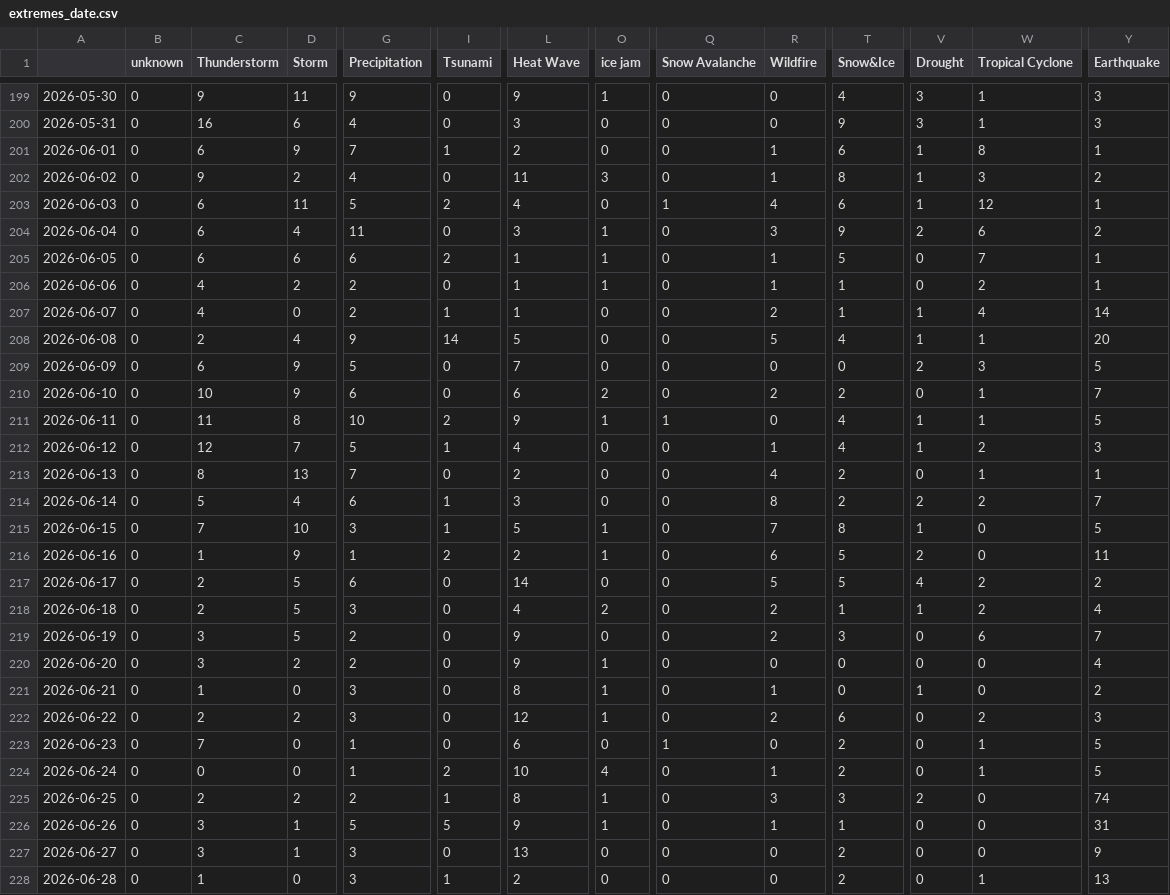
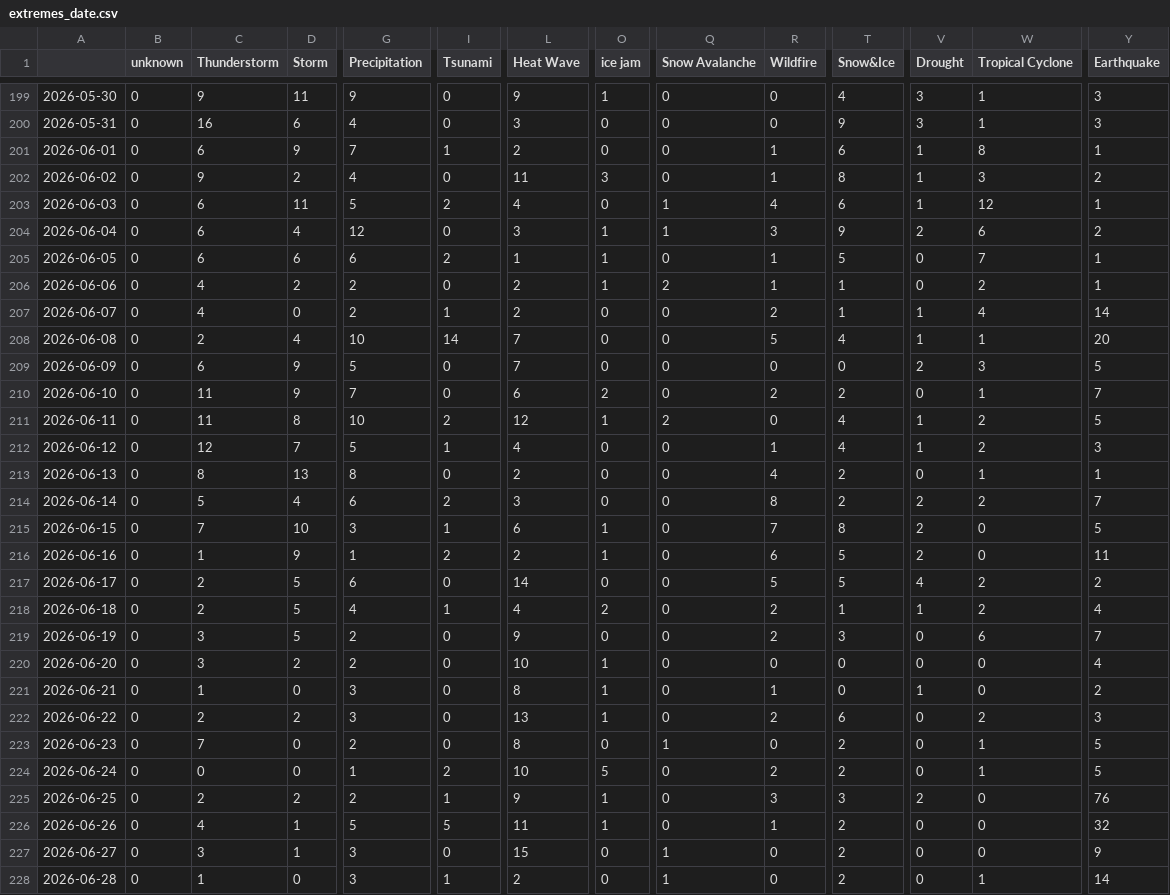
Before and after one commit to LuxiNecel-news/CollectionIsComing, a CSV file: csv/extremes_date.csv, drawn as a sheet; only a part is shown, gaps mark what is left out; the diff covers the shown part only; the diff names each change by its address in the sheet, - before the commit and + after, or states it on an @@ line.

```diff
--- a/csv/extremes_date.csv
+++ b/csv/extremes_date.csv
-G204 (Precipitation): 11
+G204 (Precipitation): 12
-Q204 (Snow Avalanche): 0
+Q204 (Snow Avalanche): 1
-L206:L207 (Heat Wave): 1
+L206:L207 (Heat Wave): 2
-Q206 (Snow Avalanche): 0
+Q206 (Snow Avalanche): 2
-G208 (Precipitation): 9
+G208 (Precipitation): 10
-L208 (Heat Wave): 5
+L208 (Heat Wave): 7
-C210 (Thunderstorm): 10
+C210 (Thunderstorm): 11
-G210 (Precipitation): 6
+G210 (Precipitation): 7
-L211 (Heat Wave): 9
+L211 (Heat Wave): 12
-Q211 (Snow Avalanche): 1
+Q211 (Snow Avalanche): 2
-W211 (Tropical Cyclone): 1
+W211 (Tropical Cyclone): 2
-G213 (Precipitation): 7
+G213 (Precipitation): 8
-I214 (Tsunami): 1
+I214 (Tsunami): 2
-L215 (Heat Wave): 5
+L215 (Heat Wave): 6
-V215 (Drought): 1
+V215 (Drought): 2
-G218 (Precipitation): 3
+G218 (Precipitation): 4
-I218 (Tsunami): 0
+I218 (Tsunami): 1
-L220 (Heat Wave): 9
+L220 (Heat Wave): 10
-L222 (Heat Wave): 12
+L222 (Heat Wave): 13
-G223 (Precipitation): 1
+G223 (Precipitation): 2
-L223 (Heat Wave): 6
+L223 (Heat Wave): 8
-O224 (ice jam): 4
+O224 (ice jam): 5
-R224 (Wildfire): 1
+R224 (Wildfire): 2
-L225 (Heat Wave): 8
+L225 (Heat Wave): 9
-Y225 (Earthquake): 74
+Y225 (Earthquake): 76
-C226 (Thunderstorm): 3
+C226 (Thunderstorm): 4
-L226 (Heat Wave): 9
+L226 (Heat Wave): 11
-T226 (Snow&Ice): 1
+T226 (Snow&Ice): 2
-Y226 (Earthquake): 31
+Y226 (Earthquake): 32
-L227 (Heat Wave): 13
+L227 (Heat Wave): 15
-Q227:Q228 (Snow Avalanche): 0
+Q227:Q228 (Snow Avalanche): 1
-Y228 (Earthquake): 13
+Y228 (Earthquake): 14
```
Also changed, not shown: 11 edited cells elsewhere in this file, csv/feeds_date.csv, 6 other files.
